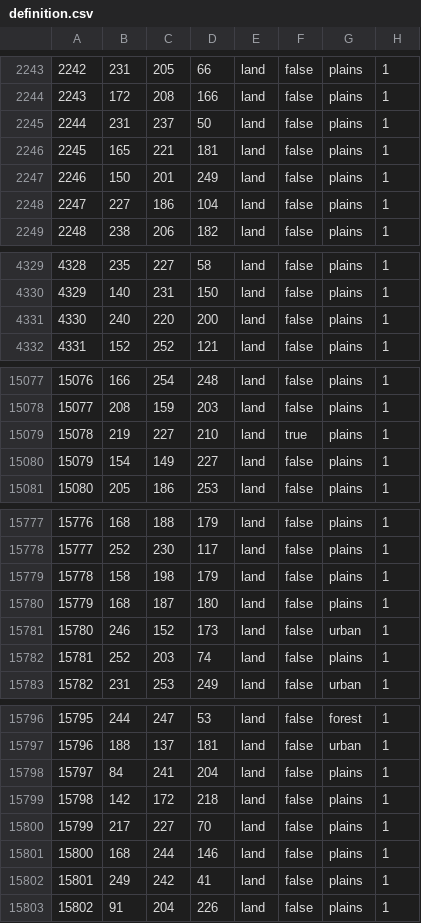
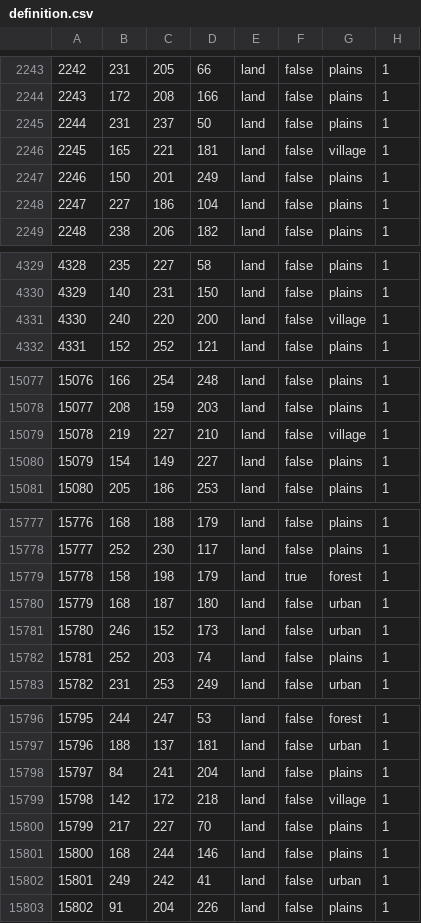
Before and after one commit to East-Showdown/East-Showdown, a CSV file: map/definition.csv, drawn as a sheet; only a part is shown, gaps mark what is left out; the diff covers the shown part only.

```diff
--- a/map/definition.csv
+++ b/map/definition.csv
@@ -2245,3 +2245,3 @@
 2244;231;237;50;land;false;plains;1
-2245;165;221;181;land;false;plains;1
+2245;165;221;181;land;false;village;1
 2246;150;201;249;land;false;plains;1
@@ -4330,3 +4330,3 @@
 4329;140;231;150;land;false;plains;1
-4330;240;220;200;land;false;plains;1
+4330;240;220;200;land;false;village;1
 4331;152;252;121;land;false;plains;1
@@ -15078,3 +15078,3 @@
 15077;208;159;203;land;false;plains;1
-15078;219;227;210;land;true;plains;1
+15078;219;227;210;land;false;village;1
 15079;154;149;227;land;false;plains;1
@@ -15778,4 +15778,4 @@
 15777;252;230;117;land;false;plains;1
-15778;158;198;179;land;false;plains;1
-15779;168;187;180;land;false;plains;1
+15778;158;198;179;land;true;forest;1
+15779;168;187;180;land;false;urban;1
 15780;246;152;173;land;false;urban;1
@@ -15798,6 +15798,6 @@
 15797;84;241;204;land;false;plains;1
-15798;142;172;218;land;false;plains;1
+15798;142;172;218;land;false;village;1
 15799;217;227;70;land;false;plains;1
 15800;168;244;146;land;false;plains;1
-15801;249;242;41;land;false;plains;1
+15801;249;242;41;land;false;urban;1
 15802;91;204;226;land;false;plains;1
```
Also changed, not shown: 14 edited cells elsewhere in this file, 4 other files.
